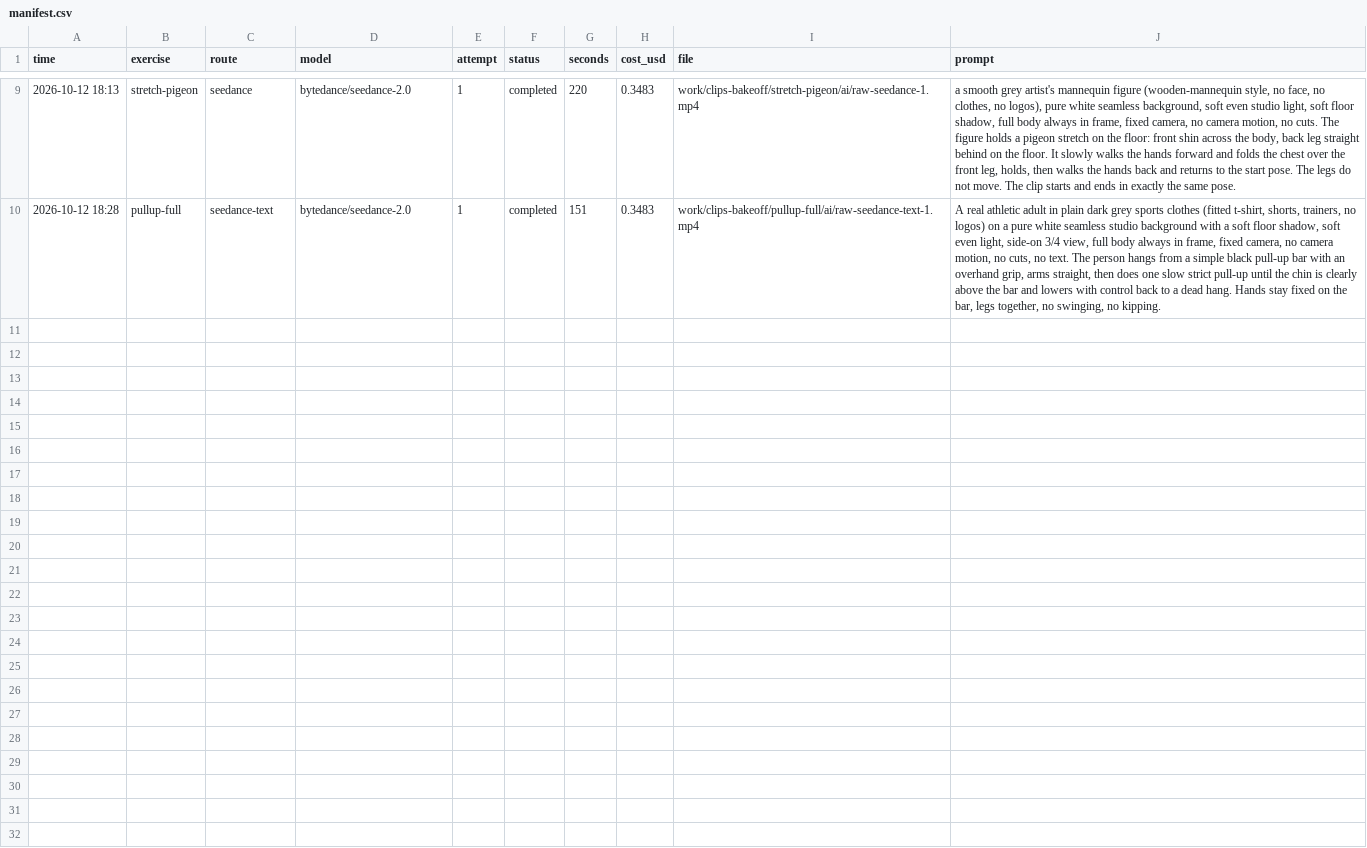
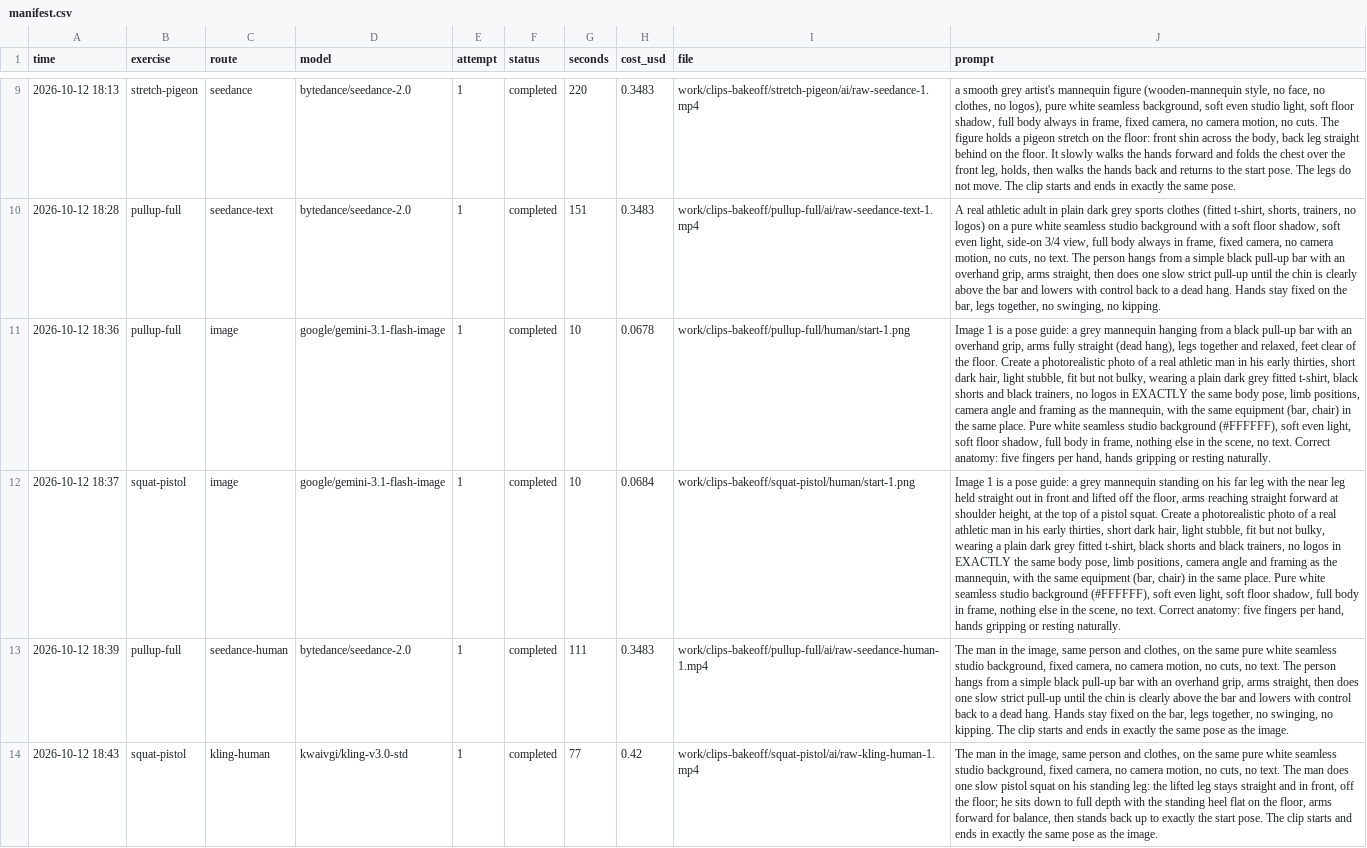
Before and after one commit to Nilscost/Calisthenics-app, a CSV file: docs/evidence/clips-bakeoff/manifest.csv, drawn as a sheet; only a part is shown, gaps mark what is left out; the diff names each change by its address in the sheet, - before the commit and + after, or states it on an @@ line.

Commit message:
Clip bake-off: photoreal start images (Gemini image) + Seedance/Kling test on pull-up and pistol

```diff
--- a/docs/evidence/clips-bakeoff/manifest.csv
+++ b/docs/evidence/clips-bakeoff/manifest.csv
+row 11: 2026-10-12 18:36 | pullup-full | image | google/gemini-3.1-flash-image | 1 | completed | 10 | 0.0678 | work/clips-bakeoff/pullup-full/human/start-1.png | Image 1 is a pose guide: a grey mannequin hanging from a black pull-up bar with an overhand grip, arms fully straight (dead hang), legs together and relaxed, feet clear of the floor. Create a photorealistic photo of a real athletic man in his early thirties, short dark hair, light stubble, fit but not bulky, wearing a plain dark grey fitted t-shirt, black shorts and black trainers, no logos in EXACTLY the same body pose, limb positions, camera angle and framing as the mannequin, with the same equipment (bar, chair) in the same place. Pure white seamless studio background (#FFFFFF), soft even light, soft floor shadow, full body in frame, nothing else in the scene, no text. Correct anatomy: five fingers per hand, hands gripping or resting naturally.
+row 12: 2026-10-12 18:37 | squat-pistol | image | google/gemini-3.1-flash-image | 1 | completed | 10 | 0.0684 | work/clips-bakeoff/squat-pistol/human/start-1.png | Image 1 is a pose guide: a grey mannequin standing on his far leg with the near leg held straight out in front and lifted off the floor, arms reaching straight forward at shoulder height, at the top of a pistol squat. Create a photorealistic photo of a real athletic man in his early thirties, short dark hair, light stubble, fit but not bulky, wearing a plain dark grey fitted t-shirt, black shorts and black trainers, no logos in EXACTLY the same body pose, limb positions, camera angle and framing as the mannequin, with the same equipment (bar, chair) in the same place. Pure white seamless studio background (#FFFFFF), soft even light, soft floor shadow, full body in frame, nothing else in the scene, no text. Correct anatomy: five fingers per hand, hands gripping or resting naturally.
+row 13: 2026-10-12 18:39 | pullup-full | seedance-human | bytedance/seedance-2.0 | 1 | completed | 111 | 0.3483 | work/clips-bakeoff/pullup-full/ai/raw-seedance-human-1.mp4 | The man in the image, same person and clothes, on the same pure white seamless studio background, fixed camera, no camera motion, no cuts, no text. The person hangs from a simple black pull-up bar with an overhand grip, arms straight, then does one slow strict pull-up until the chin is clearly above the bar and lowers with control back to a dead hang. Hands stay fixed on the bar, legs together, no swinging, no kipping. The clip starts and ends in exactly the same pose as the image.
+row 14: 2026-10-12 18:43 | squat-pistol | kling-human | kwaivgi/kling-v3.0-std | 1 | completed | 77 | 0.42 | work/clips-bakeoff/squat-pistol/ai/raw-kling-human-1.mp4 | The man in the image, same person and clothes, on the same pure white seamless studio background, fixed camera, no camera motion, no cuts, no text. The man does one slow pistol squat on his standing leg: the lifted leg stays straight and in front, off the floor; he sits down to full depth with the standing heel flat on the floor, arms forward for balance, then stands back up to exactly the start pose. The clip starts and ends in exactly the same pose as the image.
```
Also changed, not shown: 7 other files.
